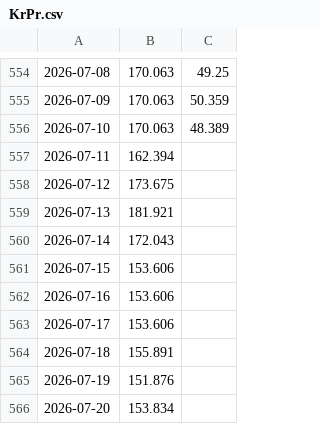
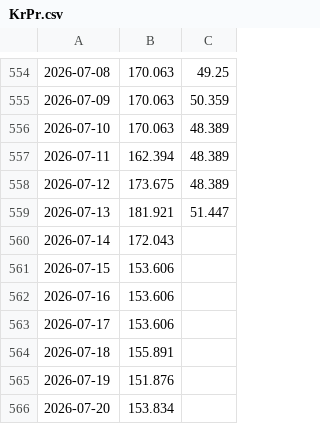
Before and after one commit to Economics-SP-V/Test, a CSV file: Produkte/Preise/KrPr.csv, drawn as a sheet; only a part is shown, gaps mark what is left out; the diff names each change by its address in the sheet, - before the commit and + after, or states it on an @@ line.

```diff
--- a/Produkte/Preise/KrPr.csv
+++ b/Produkte/Preise/KrPr.csv
-C557:C558: (empty)
+C557:C558: 48.389
-C559: (empty)
+C559: 51.447
```
Also changed, not shown: Produkte/Preise/Preise.csv, 2 other files.
